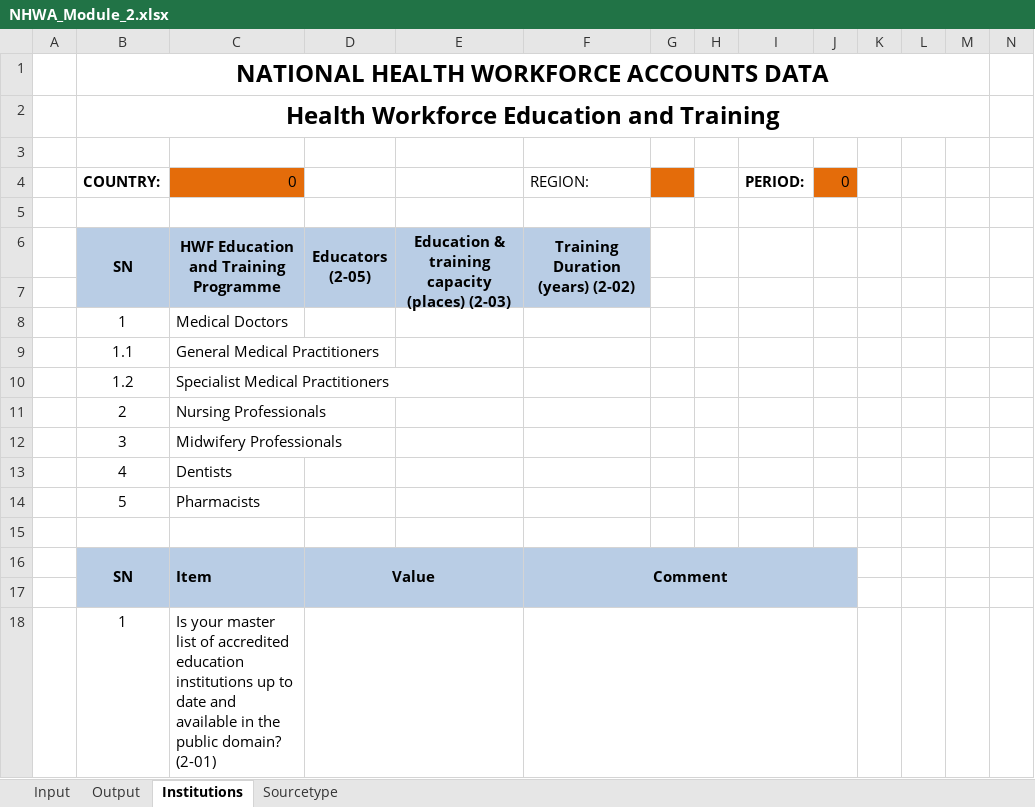
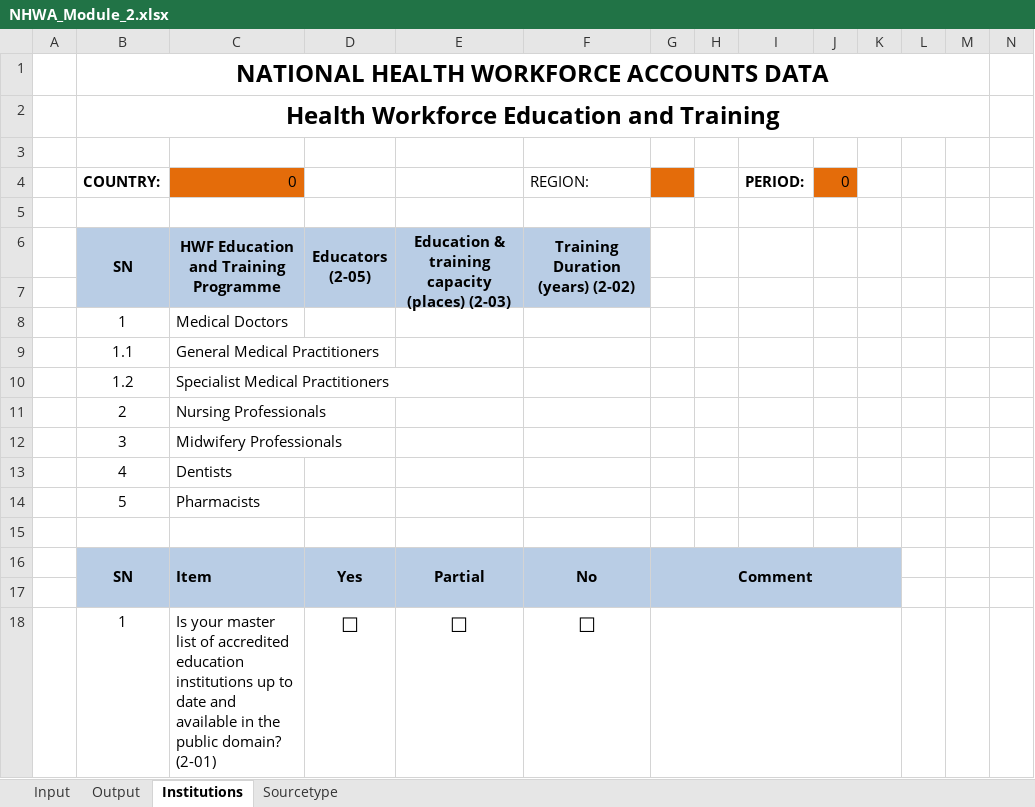
Before and after one commit to EyeSeeTea/Bulk-Load-blessed, an Excel workbook: public/templates/NHWA_Module_2.xlsx, sheet Institutions, drawn as a sheet; only a part is shown; values as stored, in another font and other column widths than the file's, no borders; charts and pictures not drawn; removed rows and columns are numbered as before the commit, all else as after; rows hold the shown columns only; the diff names each change by its address in the sheet, - before the commit and + after, or states it on an @@ line.

```diff
--- a/public/templates/NHWA_Module_2.xlsx (sheet Institutions)
+++ b/public/templates/NHWA_Module_2.xlsx (sheet Institutions)
-row 16:  | SN | Item | Value |  | Comment
+row 16:  | SN | Item | Yes | Partial | No | Comment
-K17 fill: none
+K17 fill: #B9CDE5
-row 18:  | 1 | Is your master list of accredited education institutions up to date and available in the public domain? (2-01)
+row 18:  | 1 | Is your master list of accredited education institutions up to date and available in the public domain? (2-01) | ☐ | ☐ | ☐
```
Also changed, not shown: charts or pictures, public/templates/NHWA_Module_3.xlsx.
